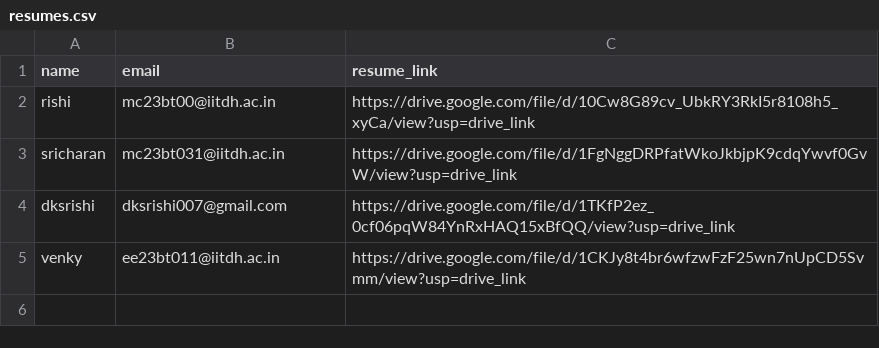
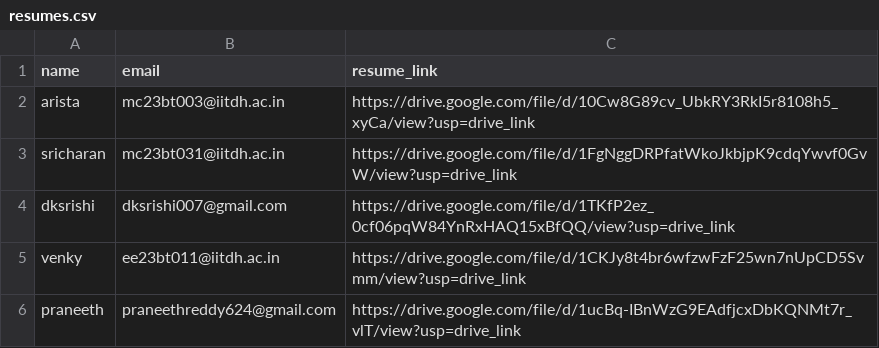
Before and after one commit to Jaideep718/HR-Automation-Nasiko-AI-Agent-Buildathon-, a CSV file: resume-shortlisting-agent/src/data/resumes.csv, drawn as a sheet.

```diff
--- a/resume-shortlisting-agent/src/data/resumes.csv
+++ b/resume-shortlisting-agent/src/data/resumes.csv
@@ -1,3 +1,3 @@
 name,email,resume_link
-rishi,mc23bt00@iitdh.ac.in,https://drive.google.com/file/d/10Cw8G89cv_UbkRY3RkI5r8108h5_xyCa/view?usp=drive_link
+arista,mc23bt003@iitdh.ac.in,https://drive.google.com/file/d/10Cw8G89cv_UbkRY3RkI5r8108h5_xyCa/view?usp=drive_link
 sricharan,mc23bt031@iitdh.ac.in,https://drive.google.com/file/d/1FgNggDRPfatWkoJkbjpK9cdqYwvf0GvW/view?usp=drive_link
@@ -5 +5,2 @@ dksrishi,dksrishi007@gmail.com,https://drive.google.com/file/d/1TKfP2ez_0cf06pqW
 venky,ee23bt011@iitdh.ac.in,https://drive.google.com/file/d/1CKJy8t4br6wfzwFzF25wn7nUpCD5Svmm/view?usp=drive_link
+praneeth,praneethreddy624@gmail.com,https://drive.google.com/file/d/1ucBq-IBnWzG9EAdfjcxDbKQNMt7r_vlT/view?usp=drive_link
```
Also changed, not shown: 1 other file.
